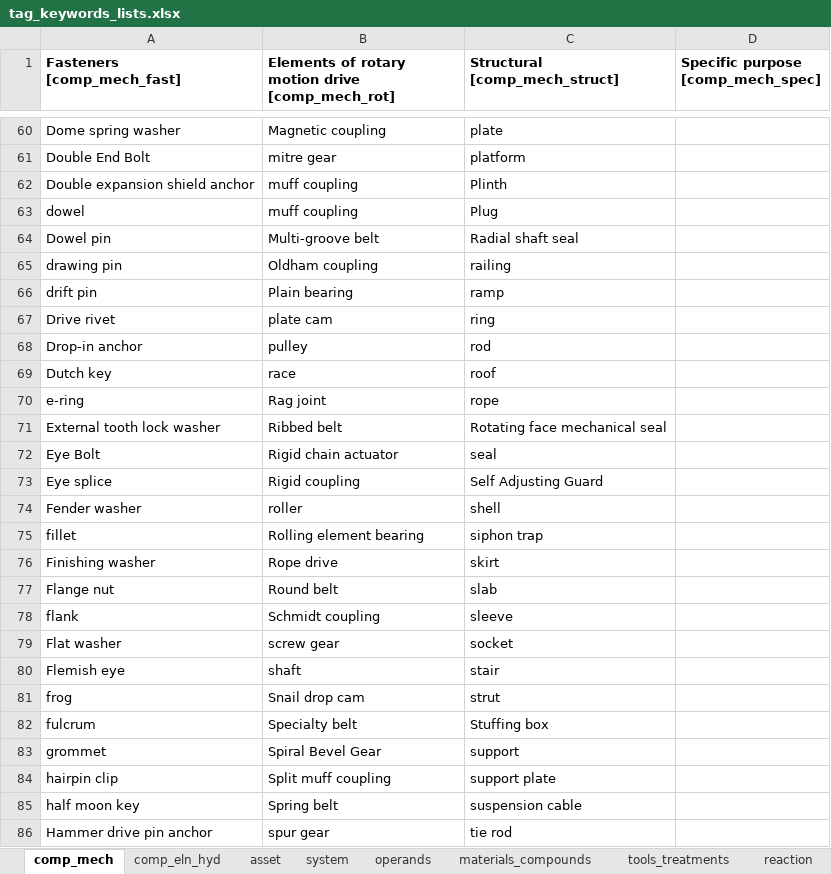
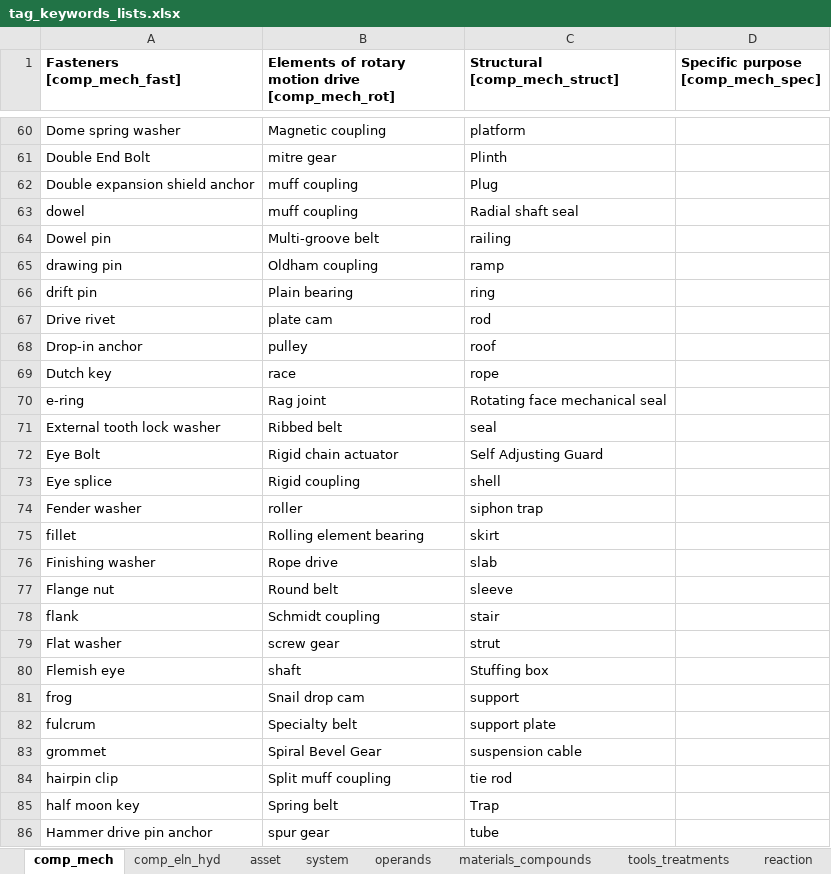
Before and after one commit to idaholab/DACKAR, an Excel workbook: data/tag_keywords_lists.xlsx, sheet comp_mech, drawn as a sheet; only a part is shown, gaps mark what is left out; values as stored, in another font and other column widths than the file's, no borders; the diff covers the shown part only; the diff names each change by its address in the sheet, - before the commit and + after, or states it on an @@ line.

```diff
--- a/data/tag_keywords_lists.xlsx (sheet comp_mech)
+++ b/data/tag_keywords_lists.xlsx (sheet comp_mech)
-C60 (Structural [comp_mech_struct]): plate
+C60 (Structural [comp_mech_struct]): platform
-C61 (Structural [comp_mech_struct]): platform
+C61 (Structural [comp_mech_struct]): Plinth
-C62 (Structural [comp_mech_struct]): Plinth
+C62 (Structural [comp_mech_struct]): Plug
-C63 (Structural [comp_mech_struct]): Plug
+C63 (Structural [comp_mech_struct]): Radial shaft seal
-C64 (Structural [comp_mech_struct]): Radial shaft seal
+C64 (Structural [comp_mech_struct]): railing
-C65 (Structural [comp_mech_struct]): railing
+C65 (Structural [comp_mech_struct]): ramp
-C66 (Structural [comp_mech_struct]): ramp
+C66 (Structural [comp_mech_struct]): ring
-C67 (Structural [comp_mech_struct]): ring
+C67 (Structural [comp_mech_struct]): rod
-C68 (Structural [comp_mech_struct]): rod
+C68 (Structural [comp_mech_struct]): roof
-C69 (Structural [comp_mech_struct]): roof
+C69 (Structural [comp_mech_struct]): rope
-C70 (Structural [comp_mech_struct]): rope
+C70 (Structural [comp_mech_struct]): Rotating face mechanical seal
-C71 (Structural [comp_mech_struct]): Rotating face mechanical seal
+C71 (Structural [comp_mech_struct]): seal
-C72 (Structural [comp_mech_struct]): seal
+C72 (Structural [comp_mech_struct]): Self Adjusting Guard
-C73 (Structural [comp_mech_struct]): Self Adjusting Guard
+C73 (Structural [comp_mech_struct]): shell
-C74 (Structural [comp_mech_struct]): shell
+C74 (Structural [comp_mech_struct]): siphon trap
-C75 (Structural [comp_mech_struct]): siphon trap
+C75 (Structural [comp_mech_struct]): skirt
-C76 (Structural [comp_mech_struct]): skirt
+C76 (Structural [comp_mech_struct]): slab
-C77 (Structural [comp_mech_struct]): slab
+C77 (Structural [comp_mech_struct]): sleeve
-C78 (Structural [comp_mech_struct]): sleeve
+C78 (Structural [comp_mech_struct]): stair
-C79 (Structural [comp_mech_struct]): socket
+C79 (Structural [comp_mech_struct]): strut
-C80 (Structural [comp_mech_struct]): stair
+C80 (Structural [comp_mech_struct]): Stuffing box
-C81 (Structural [comp_mech_struct]): strut
+C81 (Structural [comp_mech_struct]): support
-C82 (Structural [comp_mech_struct]): Stuffing box
+C82 (Structural [comp_mech_struct]): support plate
-C83 (Structural [comp_mech_struct]): support
+C83 (Structural [comp_mech_struct]): suspension cable
-C84 (Structural [comp_mech_struct]): support plate
+C84 (Structural [comp_mech_struct]): tie rod
-C85 (Structural [comp_mech_struct]): suspension cable
+C85 (Structural [comp_mech_struct]): Trap
-C86 (Structural [comp_mech_struct]): tie rod
+C86 (Structural [comp_mech_struct]): tube
```
Also changed, not shown: 58 edited cells elsewhere in this sheet, sheet tools_treatments, sheet reaction, sheet comp_eln_hyd, sheet asset, data/abbreviations.xlsx, 2 other files.
